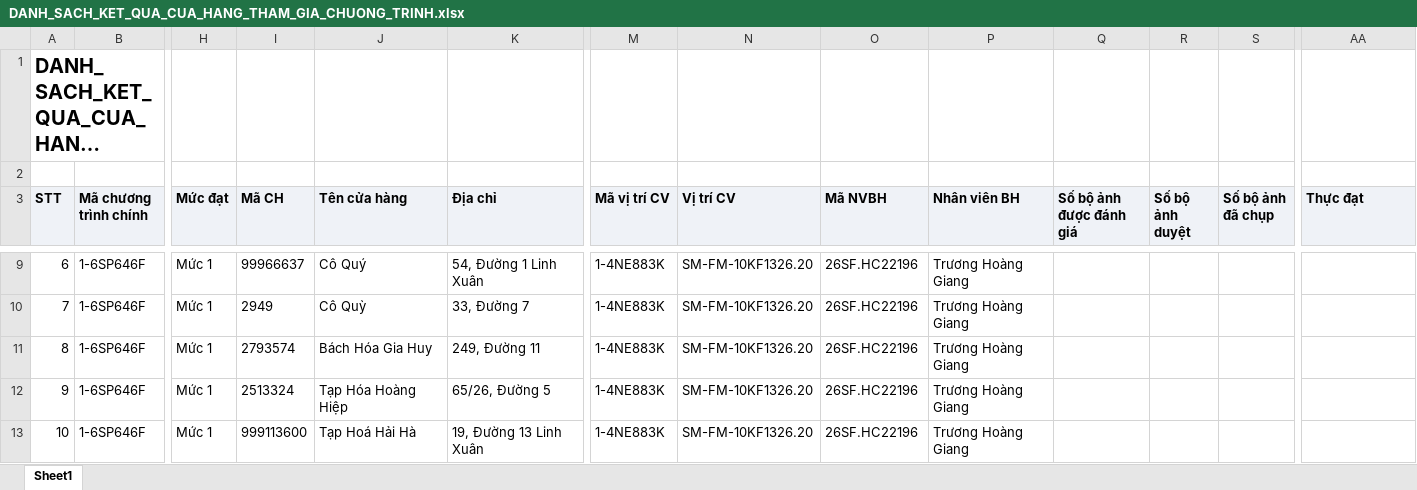
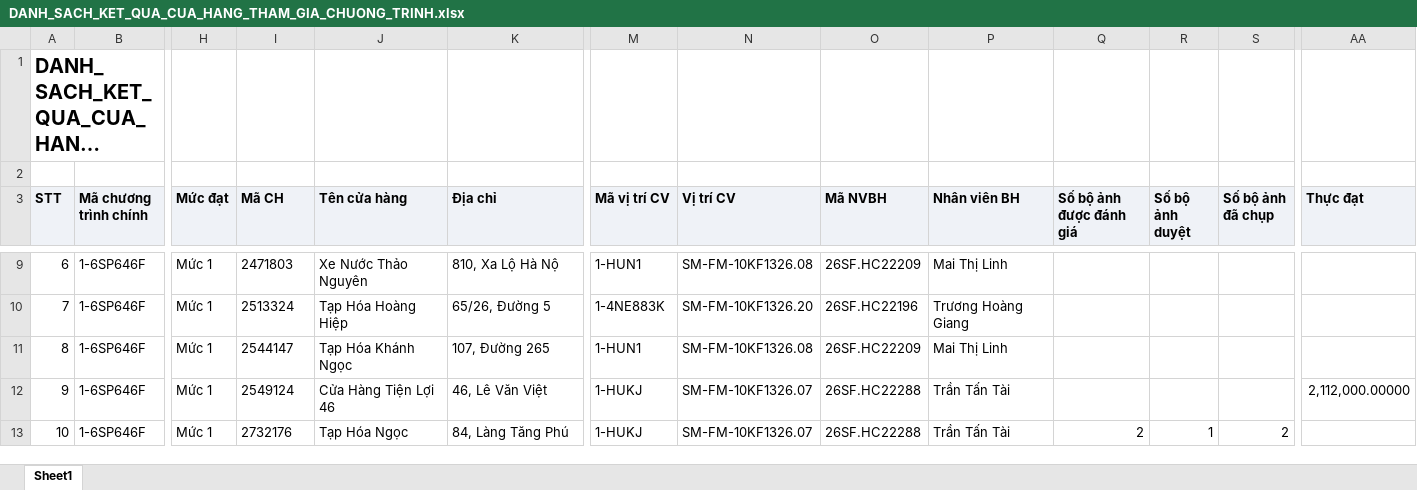
Before and after one commit to Tantt2026/Dashboard-Masan, an Excel workbook: data/Thang11/DANH_SACH_KET_QUA_CUA_HANG_THAM_GIA_CHUONG_TRINH.xlsx, sheet Sheet1, drawn as a sheet; only a part is shown, gaps mark what is left out; long unchanged cells end in …; values as stored, in another font and other column widths than the file's, no borders; the diff covers the shown part only; the diff names each change by its address in the sheet, - before the commit and + after, or states it on an @@ line.

```diff
--- a/data/Thang11/DANH_SACH_KET_QUA_CUA_HANG_THAM_GIA_CHUONG_TRINH.xlsx (sheet Sheet1)
+++ b/data/Thang11/DANH_SACH_KET_QUA_CUA_HANG_THAM_GIA_CHUONG_TRINH.xlsx (sheet Sheet1)
-I9 (Mã CH): 99966637
+I9 (Mã CH): 2471803
-J9 (Tên cửa hàng): Cô Quý
+J9 (Tên cửa hàng): Xe Nước Thảo Nguyên
-K9 (Địa chỉ): 54, Đường 1 Linh Xuân
+K9 (Địa chỉ): 810, Xa Lộ Hà Nộ
-M9 (Mã vị trí CV): 1-4NE883K
+M9 (Mã vị trí CV): 1-HUN1
-N9 (Vị trí CV): SM-FM-10KF1326.20
+N9 (Vị trí CV): SM-FM-10KF1326.08
-O9 (Mã NVBH): 26SF.HC22196
+O9 (Mã NVBH): 26SF.HC22209
-P9 (Nhân viên BH): Trương Hoàng Giang
+P9 (Nhân viên BH): Mai Thị Linh
-I10 (Mã CH): 2949
+I10 (Mã CH): 2513324
-J10 (Tên cửa hàng): Cô Quỳ
+J10 (Tên cửa hàng): Tạp Hóa Hoàng Hiệp
-K10 (Địa chỉ): 33, Đường 7
+K10 (Địa chỉ): 65/26, Đường 5
-I11 (Mã CH): 2793574
+I11 (Mã CH): 2544147
-J11 (Tên cửa hàng): Bách Hóa Gia Huy
+J11 (Tên cửa hàng): Tạp Hóa Khánh Ngọc
-K11 (Địa chỉ): 249, Đường 11
+K11 (Địa chỉ): 107, Đường 265
-M11 (Mã vị trí CV): 1-4NE883K
+M11 (Mã vị trí CV): 1-HUN1
-N11 (Vị trí CV): SM-FM-10KF1326.20
+N11 (Vị trí CV): SM-FM-10KF1326.08
-O11 (Mã NVBH): 26SF.HC22196
+O11 (Mã NVBH): 26SF.HC22209
-P11 (Nhân viên BH): Trương Hoàng Giang
+P11 (Nhân viên BH): Mai Thị Linh
-I12 (Mã CH): 2513324
+I12 (Mã CH): 2549124
-J12 (Tên cửa hàng): Tạp Hóa Hoàng Hiệp
+J12 (Tên cửa hàng): Cửa Hàng Tiện Lợi 46
-K12 (Địa chỉ): 65/26, Đường 5
+K12 (Địa chỉ): 46, Lê Văn Việt
-M12:M13 (Mã vị trí CV): 1-4NE883K
+M12:M13 (Mã vị trí CV): 1-HUKJ
-N12:N13 (Vị trí CV): SM-FM-10KF1326.20
+N12:N13 (Vị trí CV): SM-FM-10KF1326.07
-O12:O13 (Mã NVBH): 26SF.HC22196
+O12:O13 (Mã NVBH): 26SF.HC22288
-P12:P13 (Nhân viên BH): Trương Hoàng Giang
+P12:P13 (Nhân viên BH): Trần Tấn Tài
-AA12 (Thực đạt): (empty)
+AA12 (Thực đạt): 2,112,000.00000
-I13 (Mã CH): 999113600
+I13 (Mã CH): 2732176
-J13 (Tên cửa hàng): Tạp Hoá Hải Hà
+J13 (Tên cửa hàng): Tạp Hóa Ngọc
-K13 (Địa chỉ): 19, Đường 13 Linh Xuân
+K13 (Địa chỉ): 84, Làng Tăng Phú
-Q13 (Số bộ ảnh được đánh giá): (empty)
+Q13 (Số bộ ảnh được đánh giá): 2
-R13 (Số bộ ảnh duyệt): (empty)
+R13 (Số bộ ảnh duyệt): 1
-S13 (Số bộ ảnh đã chụp): (empty)
+S13 (Số bộ ảnh đã chụp): 2
```
Also changed, not shown: 945 edited cells elsewhere in this sheet, data/Thang11/DanhSachLichViengTham.xlsx, data/Thang11/DanhSachXetBoHinhTrungBay.xlsx, 1 other file.
